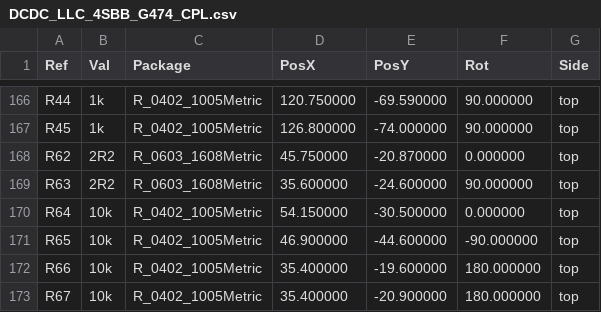
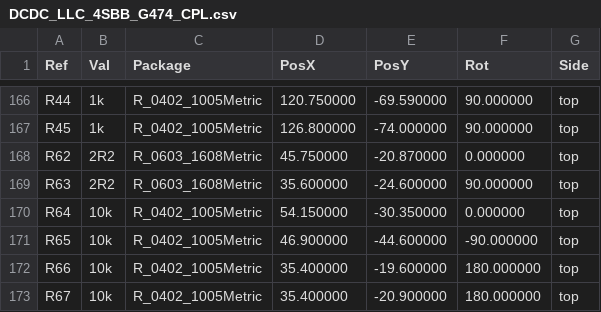
Before and after one commit to shousei01/dcdc_converter, a CSV file: 01_hardware/fabrication/DCDC_LLC_4SBB_G474_CPL.csv, drawn as a sheet; only a part is shown, gaps mark what is left out.

```diff
--- a/01_hardware/fabrication/DCDC_LLC_4SBB_G474_CPL.csv
+++ b/01_hardware/fabrication/DCDC_LLC_4SBB_G474_CPL.csv
@@ -169,3 +169,3 @@ Ref,Val,Package,PosX,PosY,Rot,Side
 "R63","2R2","R_0603_1608Metric",35.600000,-24.600000,90.000000,top
-"R64","10k","R_0402_1005Metric",54.150000,-30.500000,0.000000,top
+"R64","10k","R_0402_1005Metric",54.150000,-30.350000,0.000000,top
 "R65","10k","R_0402_1005Metric",46.900000,-44.600000,-90.000000,top
```
Also changed, not shown: 01_hardware/fabrication/DCDC_JLC_CPL.csv, 8 other files.
